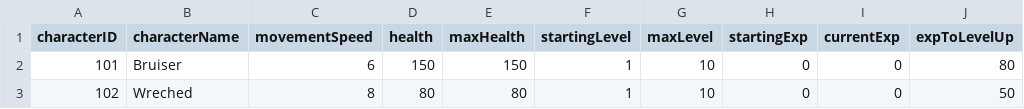
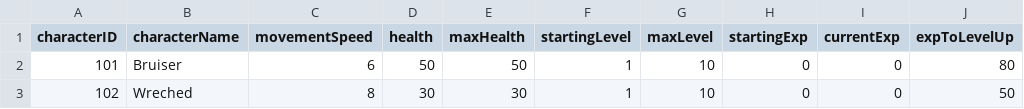
Before and after one commit to TedYJY/UXG1175, a CSV file: Assets/CSVs/PlayerTemplate.csv, drawn as a sheet; only a part is shown; the diff names each change by its address in the sheet, - before the commit and + after, or states it on an @@ line.

```diff
--- a/Assets/CSVs/PlayerTemplate.csv
+++ b/Assets/CSVs/PlayerTemplate.csv
-D2 (health): 150
+D2 (health): 50
-E2 (maxHealth): 150
+E2 (maxHealth): 50
-D3 (health): 80
+D3 (health): 30
-E3 (maxHealth): 80
+E3 (maxHealth): 30
```
Also changed, not shown: 11 other files.
